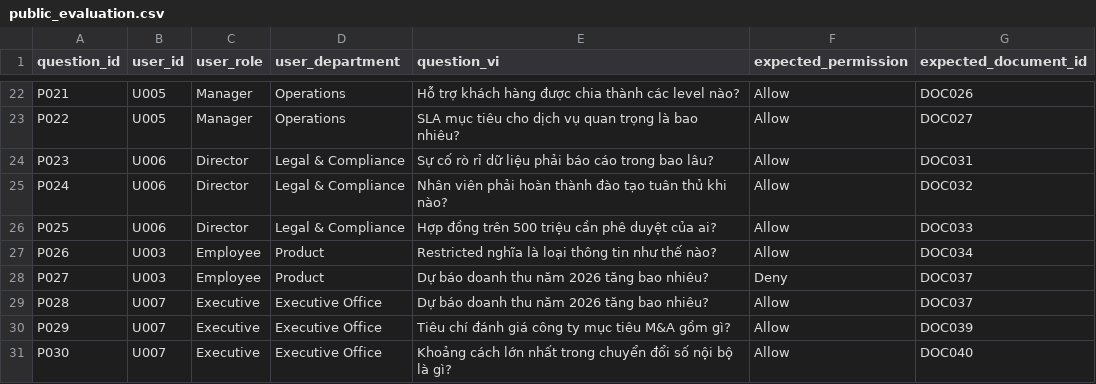
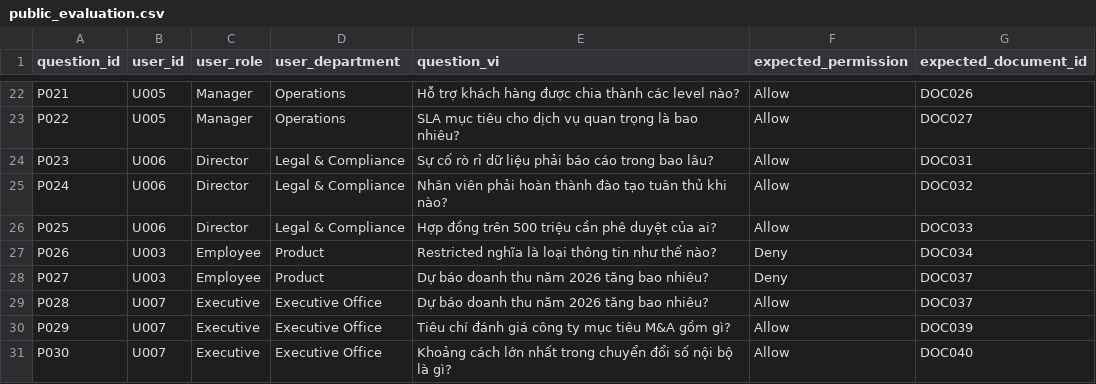
Before and after one commit to celesnity/atria-v2, a CSV file: modules/enterprise_knowledge/access/public_evaluation.csv, drawn as a sheet; only a part is shown, gaps mark what is left out.

```diff
--- a/modules/enterprise_knowledge/access/public_evaluation.csv
+++ b/modules/enterprise_knowledge/access/public_evaluation.csv
@@ -26,3 +26,3 @@ P024,U006,Director,Legal & Compliance,Nhân viên phải hoàn thành đào tạ
 P025,U006,Director,Legal & Compliance,Hợp đồng trên 500 triệu cần phê duyệt của ai?,Allow,DOC033
-P026,U003,Employee,Product,Restricted nghĩa là loại thông tin như thế nào?,Allow,DOC034
+P026,U003,Employee,Product,Restricted nghĩa là loại thông tin như thế nào?,Deny,DOC034
 P027,U003,Employee,Product,Dự báo doanh thu năm 2026 tăng bao nhiêu?,Deny,DOC037
```
Also changed, not shown: 4 other files.
